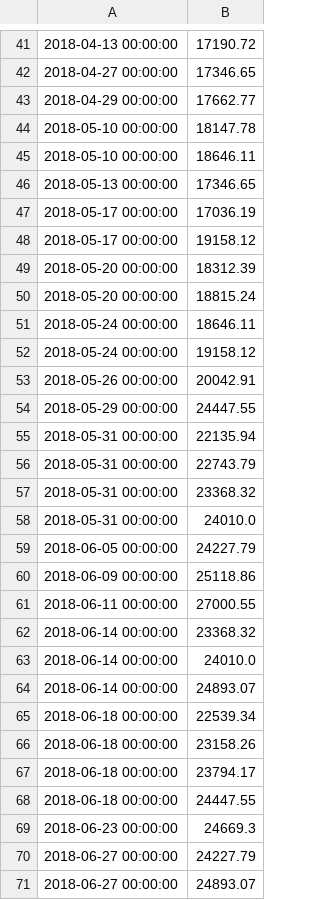
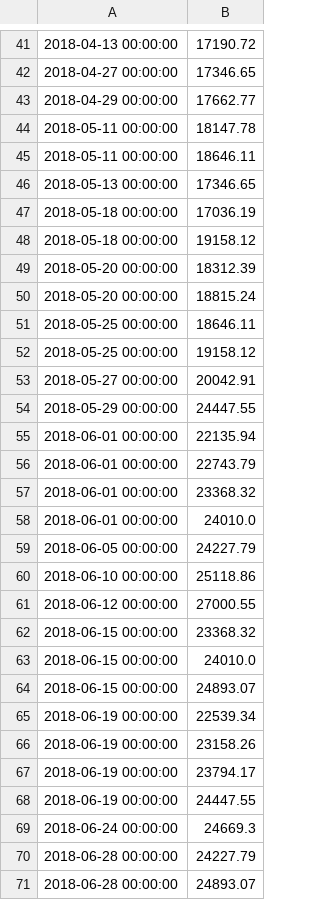
Before and after one commit to Seimouun/aud-graphtheory, a CSV file: data.csv, drawn as a sheet; only a part is shown, gaps mark what is left out; the diff covers the shown part only.

```diff
--- a/data.csv
+++ b/data.csv
@@ -43,29 +43,29 @@
 2018-04-29 00:00:00;17662.77
-2018-05-10 00:00:00;18147.78
-2018-05-10 00:00:00;18646.11
+2018-05-11 00:00:00;18147.78
+2018-05-11 00:00:00;18646.11
 2018-05-13 00:00:00;17346.65
-2018-05-17 00:00:00;17036.19
-2018-05-17 00:00:00;19158.12
+2018-05-18 00:00:00;17036.19
+2018-05-18 00:00:00;19158.12
 2018-05-20 00:00:00;18312.39
 2018-05-20 00:00:00;18815.24
-2018-05-24 00:00:00;18646.11
-2018-05-24 00:00:00;19158.12
-2018-05-26 00:00:00;20042.91
+2018-05-25 00:00:00;18646.11
+2018-05-25 00:00:00;19158.12
+2018-05-27 00:00:00;20042.91
 2018-05-29 00:00:00;24447.55
-2018-05-31 00:00:00;22135.94
-2018-05-31 00:00:00;22743.79
-2018-05-31 00:00:00;23368.32
-2018-05-31 00:00:00;24010.0
+2018-06-01 00:00:00;22135.94
+2018-06-01 00:00:00;22743.79
+2018-06-01 00:00:00;23368.32
+2018-06-01 00:00:00;24010.0
 2018-06-05 00:00:00;24227.79
-2018-06-09 00:00:00;25118.86
-2018-06-11 00:00:00;27000.55
-2018-06-14 00:00:00;23368.32
-2018-06-14 00:00:00;24010.0
-2018-06-14 00:00:00;24893.07
-2018-06-18 00:00:00;22539.34
-2018-06-18 00:00:00;23158.26
-2018-06-18 00:00:00;23794.17
-2018-06-18 00:00:00;24447.55
-2018-06-23 00:00:00;24669.3
-2018-06-27 00:00:00;24227.79
-2018-06-27 00:00:00;24893.07
+2018-06-10 00:00:00;25118.86
+2018-06-12 00:00:00;27000.55
+2018-06-15 00:00:00;23368.32
+2018-06-15 00:00:00;24010.0
+2018-06-15 00:00:00;24893.07
+2018-06-19 00:00:00;22539.34
+2018-06-19 00:00:00;23158.26
+2018-06-19 00:00:00;23794.17
+2018-06-19 00:00:00;24447.55
+2018-06-24 00:00:00;24669.3
+2018-06-28 00:00:00;24227.79
+2018-06-28 00:00:00;24893.07
```
Also changed, not shown: 11 edited cells elsewhere in this file, 1 other file.
